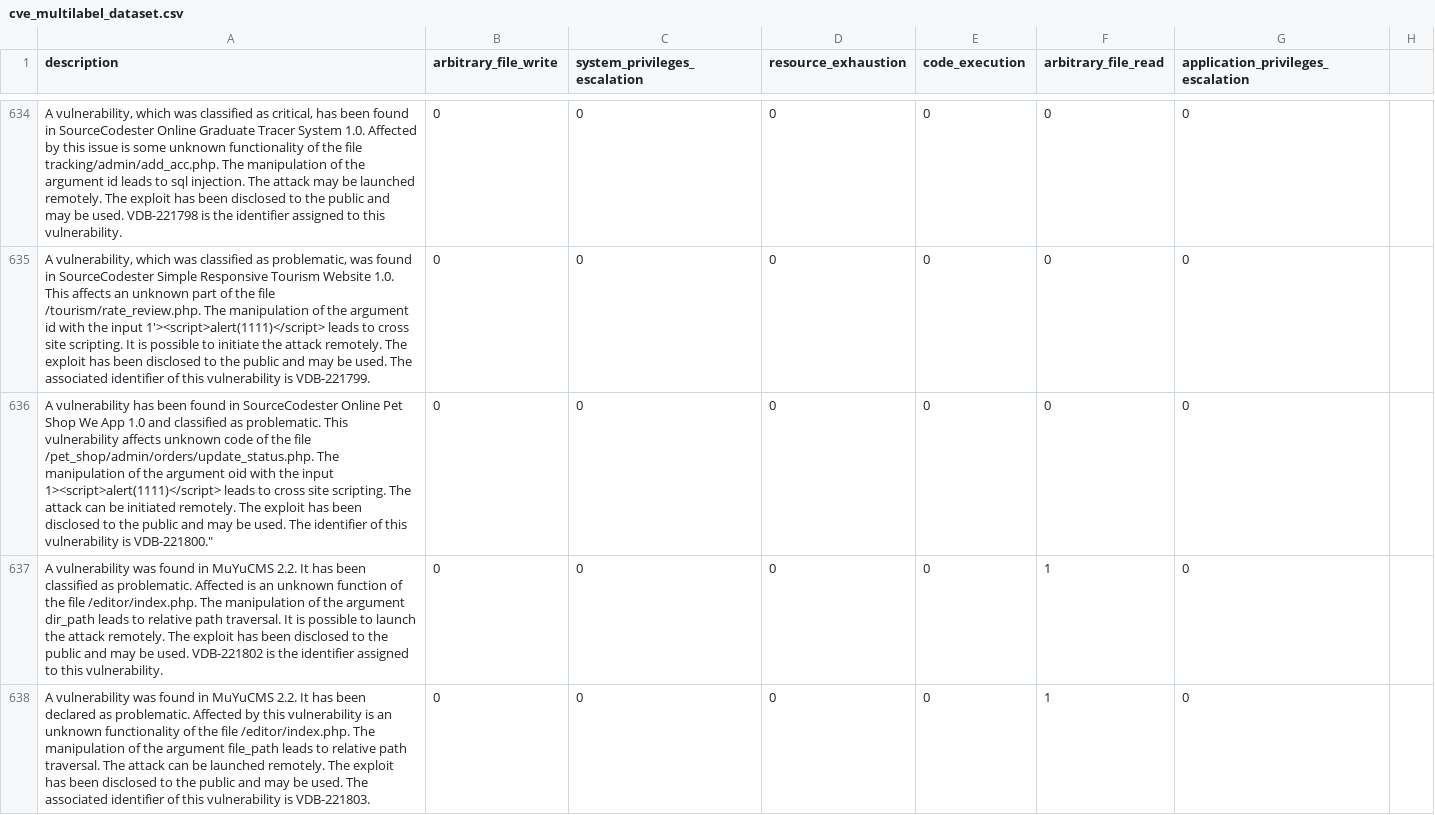
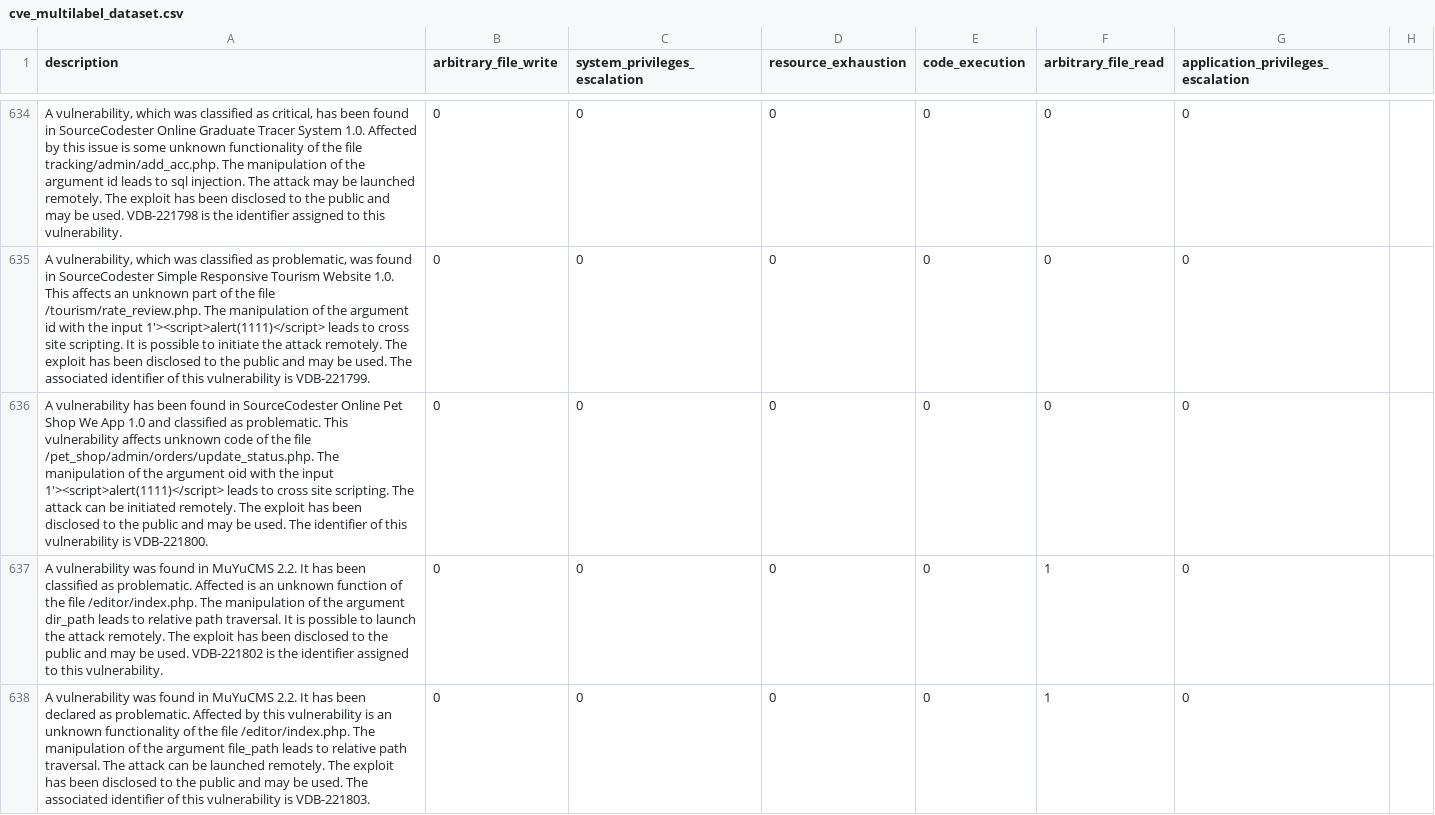
Before and after one commit to alegrey91/vex8s-model, a CSV file: cve_multilabel_dataset.csv, drawn as a sheet; only a part is shown, gaps mark what is left out.

Commit message:
fix dataset typos
Signed-off-by: Alessio Greggi <ale_grey_91@hotmail.it>

```diff
--- a/cve_multilabel_dataset.csv
+++ b/cve_multilabel_dataset.csv
@@ -635,3 +635,3 @@ description,arbitrary_file_write,system_privileges_escalation,resource_exhaustio
 "A vulnerability, which was classified as problematic, was found in SourceCodester Simple Responsive Tourism Website 1.0. This affects an unknown part of the file /tourism/rate_review.php. The manipulation of the argument id with the input 1'><script>alert(1111)</script> leads to cross site scripting. It is possible to initiate the attack remotely. The exploit has been disclosed to the public and may be used. The associated identifier of this vulnerability is VDB-221799.",0,0,0,0,0,0
-"A vulnerability has been found in SourceCodester Online Pet Shop We App 1.0 and classified as problematic. This vulnerability affects unknown code of the file /pet_shop/admin/orders/update_status.php. The manipulation of the argument oid with the input 1"><script>alert(1111)</script> leads to cross site scripting. The attack can be initiated remotely. The exploit has been disclosed to the public and may be used. The identifier of this vulnerability is VDB-221800.",0,0,0,0,0,0
+"A vulnerability has been found in SourceCodester Online Pet Shop We App 1.0 and classified as problematic. This vulnerability affects unknown code of the file /pet_shop/admin/orders/update_status.php. The manipulation of the argument oid with the input 1'><script>alert(1111)</script> leads to cross site scripting. The attack can be initiated remotely. The exploit has been disclosed to the public and may be used. The identifier of this vulnerability is VDB-221800.",0,0,0,0,0,0
 "A vulnerability was found in MuYuCMS 2.2. It has been classified as problematic. Affected is an unknown function of the file /editor/index.php. The manipulation of the argument dir_path leads to relative path traversal. It is possible to launch the attack remotely. The exploit has been disclosed to the public and may be used. VDB-221802 is the identifier assigned to this vulnerability.",0,0,0,0,1,0
```
